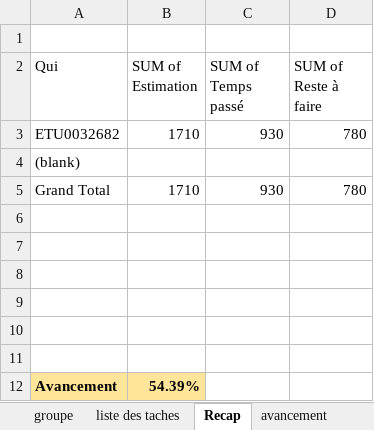
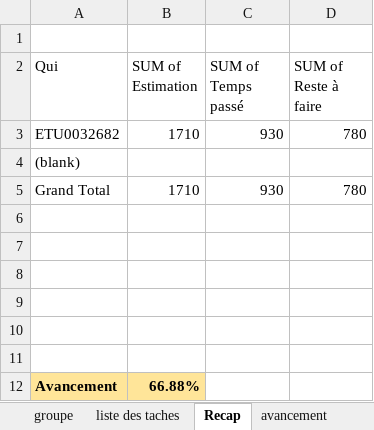
Before and after one commit to Harena-Git/prestashopReact, an Excel workbook: Todo Cloud S5.xlsx, sheet Recap, drawn as a sheet; values as stored, in another font and other column widths than the file's, no borders; the diff names each change by its address in the sheet, - before the commit and + after, or states it on an @@ line.

```diff
--- a/Todo Cloud S5.xlsx (sheet Recap)
+++ b/Todo Cloud S5.xlsx (sheet Recap)
-B12 (SUM of Estimation): 54.39%
+B12 (SUM of Estimation): 66.88%
```
Also changed, not shown: sheet liste des taches, sheet avancement, 5 other files.
